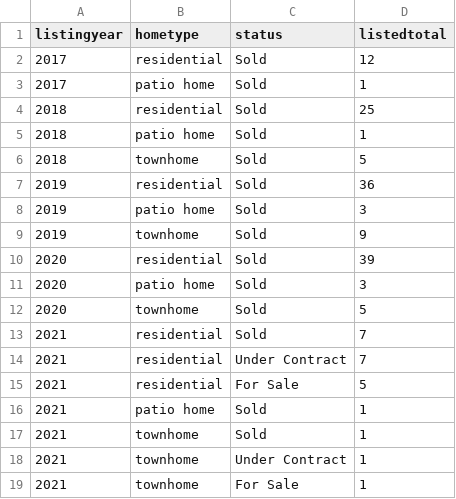
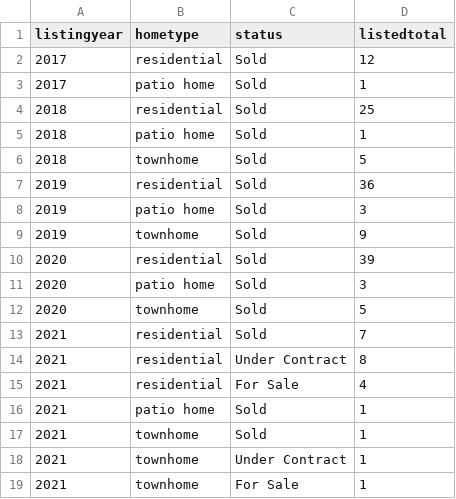
Before and after one commit to robhanssen/glenlake-homesales-old, a CSV file: data/listing-overview-by-year.csv, drawn as a sheet.

```diff
--- a/data/listing-overview-by-year.csv
+++ b/data/listing-overview-by-year.csv
@@ -13,4 +13,4 @@ listingyear,hometype,status,listedtotal
 2021,residential,Sold,7
-2021,residential,Under Contract,7
-2021,residential,For Sale,5
+2021,residential,Under Contract,8
+2021,residential,For Sale,4
 2021,patio home,Sold,1
```
Also changed, not shown: data/homesales_processeddata.csv, data/median-time-on-market.csv, 15 other files.
